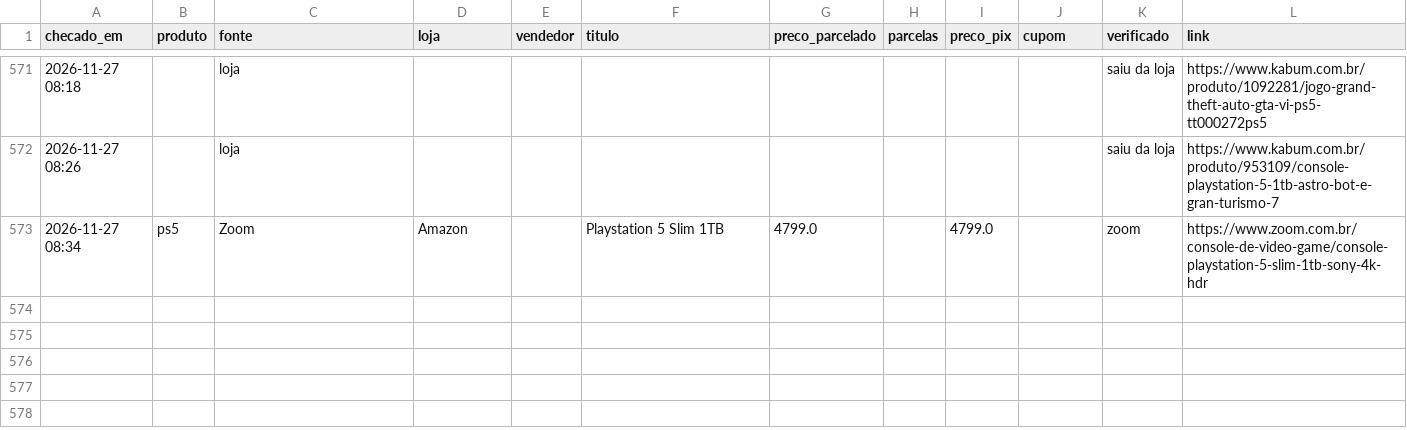
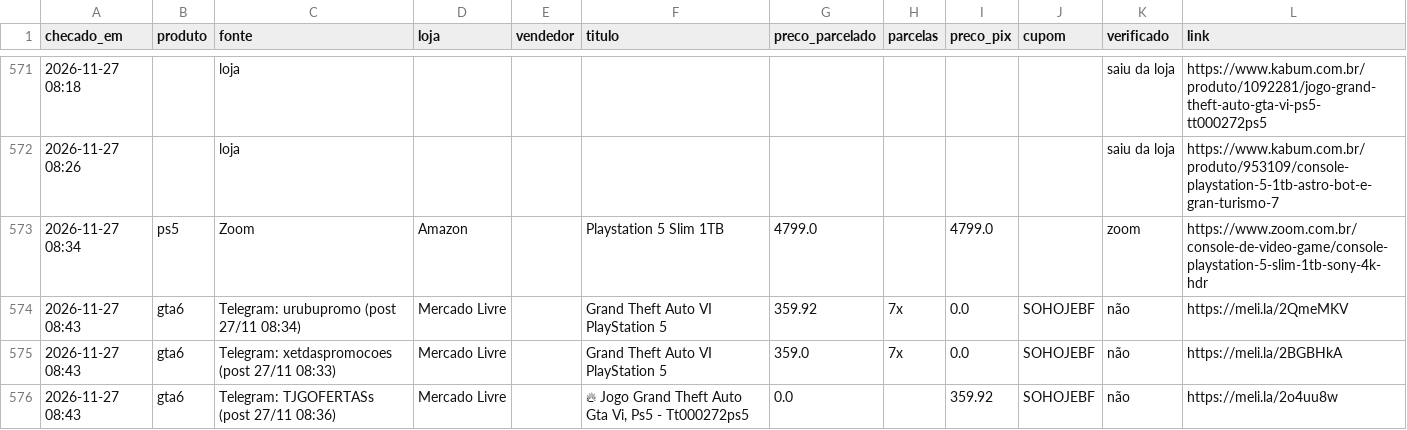
Before and after one commit to leo-barbieri/monitor-precos, a CSV file: data/historico.csv, drawn as a sheet; only a part is shown, gaps mark what is left out; the diff names each change by its address in the sheet, - before the commit and + after, or states it on an @@ line.

```diff
--- a/data/historico.csv
+++ b/data/historico.csv
+row 574: 2026-11-27 08:43 | gta6 | Telegram: urubupromo (post 27/11 08:34) | Mercado Livre |  | Grand Theft Auto VI PlayStation 5 | 359.92 | 7x | 0.0 | SOHOJEBF | não | https://meli.la/2QmeMKV
+row 575: 2026-11-27 08:43 | gta6 | Telegram: xetdaspromocoes (post 27/11 08:33) | Mercado Livre |  | Grand Theft Auto VI PlayStation 5 | 359.0 | 7x | 0.0 | SOHOJEBF | não | https://meli.la/2BGBHkA
+row 576: 2026-11-27 08:43 | gta6 | Telegram: TJGOFERTASs (post 27/11 08:36) | Mercado Livre |  | 🔥 Jogo Grand Theft Auto Gta Vi, Ps5 - Tt000272ps5 | 0.0 |  | 359.92 | SOHOJEBF | não | https://meli.la/2o4uu8w
```
Also changed, not shown: 1 other file.
